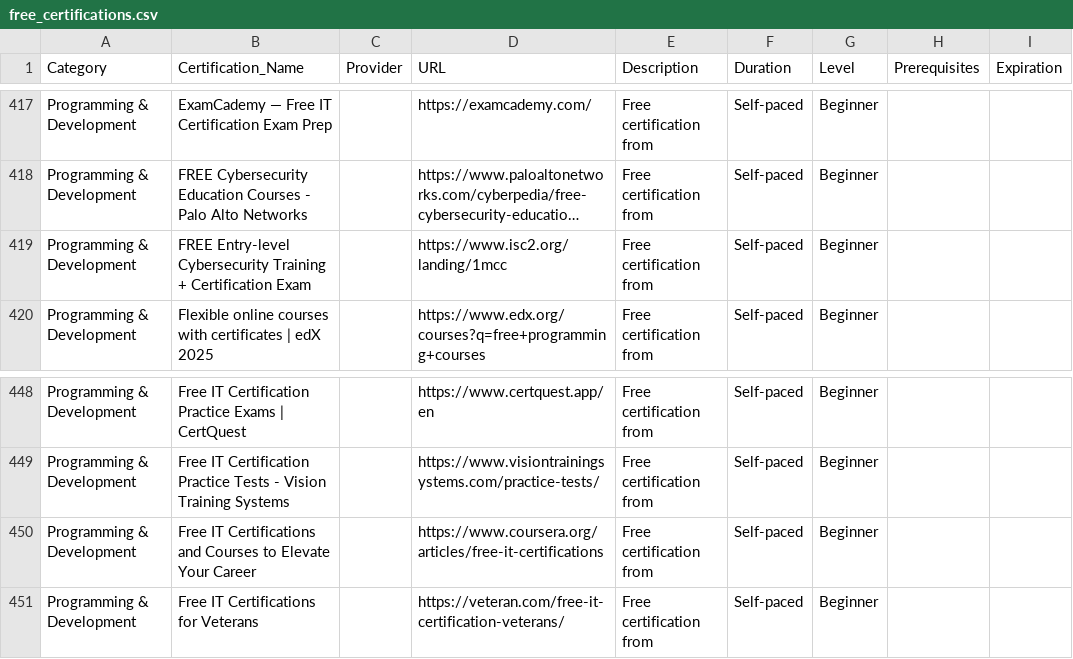
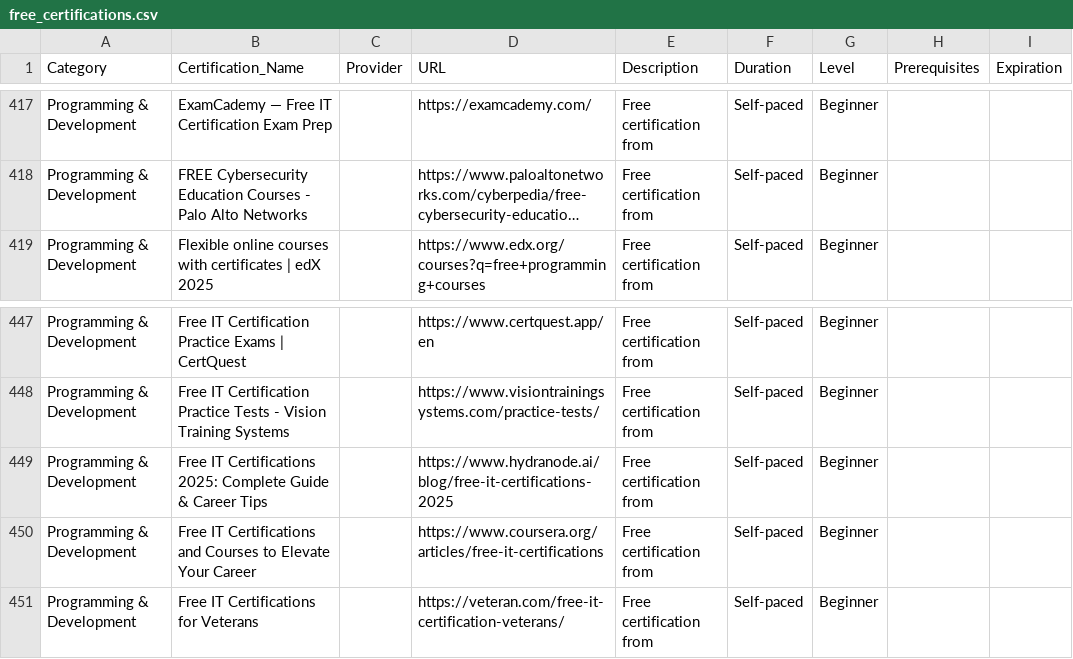
Before and after one commit to saint1415/free_certs, a CSV file: free_certifications.csv, drawn as a sheet; only a part is shown, gaps mark what is left out; long unchanged cells end in …; removed rows and columns are numbered as before the commit, all else as after; the diff names each change by its address in the sheet, - before the commit and + after, or states it on an @@ line.

```diff
--- a/free_certifications.csv
+++ b/free_certifications.csv
-row 419: Programming & Development | FREE Entry-level Cybersecurity Training + Certification Exam |  | https://www.isc2.org/landing/1mcc | Free certification from | Self-paced | Beginner
+row 449: Programming & Development | Free IT Certifications 2025: Complete Guide & Career Tips |  | https://www.hydranode.ai/blog/free-it-certifications-2025 | Free certification from | Self-paced | Beginner
```
Also changed, not shown: 2 other files.
